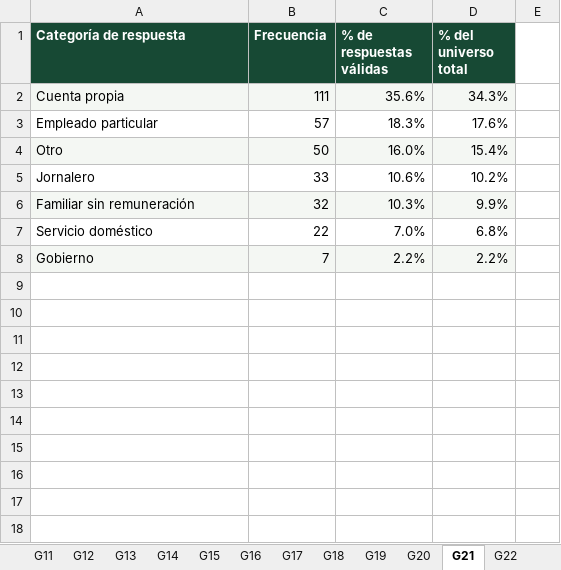
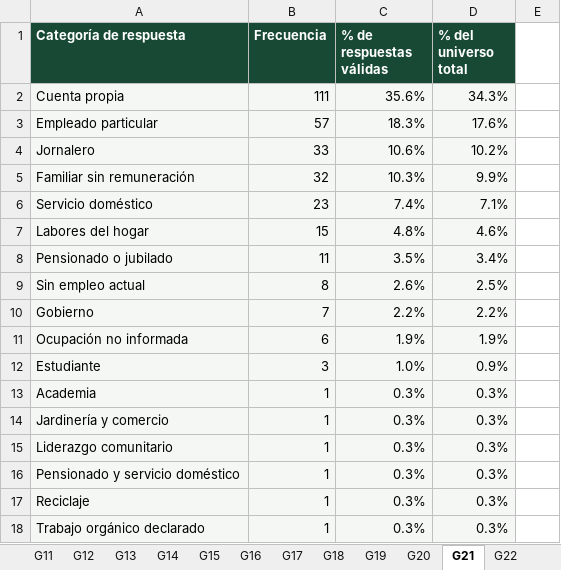
Before and after one commit to ronnylopez342/TERRITORIO_INTELIGENTE, an Excel workbook: caracterizacion/SUBACHOQUE_FUENTES_PUBLICAS_41_RESUMEN.xlsx, sheet G21, drawn as a sheet; values as stored, in another font and other column widths than the file's, no borders; charts and pictures not drawn; removed rows and columns are numbered as before the commit, all else as after; the diff names each change by its address in the sheet, - before the commit and + after, or states it on an @@ line.

Commit message:
fix(revista): descargar XLSX de 41 graficas con respuestas Otro recuperadas

```diff
--- a/caracterizacion/SUBACHOQUE_FUENTES_PUBLICAS_41_RESUMEN.xlsx (sheet G21)
+++ b/caracterizacion/SUBACHOQUE_FUENTES_PUBLICAS_41_RESUMEN.xlsx (sheet G21)
-A3:D3 fill: none
+A3:D3 fill: #F4F7F3
-row 4: Otro | 50 | 16.0% | 15.4%
-A4:D4 fill: none
+A4:D4 fill: #F4F7F3
-A6:D6 fill: none
+A6:D6 fill: #F4F7F3
-B6 (Frecuencia): 22
+B6 (Frecuencia): 23
-C6 (% de respuestas válidas): 7.0%
+C6 (% de respuestas válidas): 7.4%
-D6 (% del universo total): 6.8%
+D6 (% del universo total): 7.1%
+row 7: Labores del hogar | 15 | 4.8% | 4.6%
+row 8: Pensionado o jubilado | 11 | 3.5% | 3.4%
+row 9: Sin empleo actual | 8 | 2.6% | 2.5%
+row 11: Ocupación no informada | 6 | 1.9% | 1.9%
+row 12: Estudiante | 3 | 1.0% | 0.9%
+row 13: Academia | 1 | 0.3% | 0.3%
+row 14: Jardinería y comercio | 1 | 0.3% | 0.3%
+row 15: Liderazgo comunitario | 1 | 0.3% | 0.3%
+row 16: Pensionado y servicio doméstico | 1 | 0.3% | 0.3%
+row 17: Reciclaje | 1 | 0.3% | 0.3%
+row 18: Trabajo orgánico declarado | 1 | 0.3% | 0.3%
```
Also changed, not shown: sheet G12, sheet G22, sheet G26, sheet G31, sheet G18, sheet G16, 6 more sheets, formulas that keep their value, hidden cells, charts or pictures.
